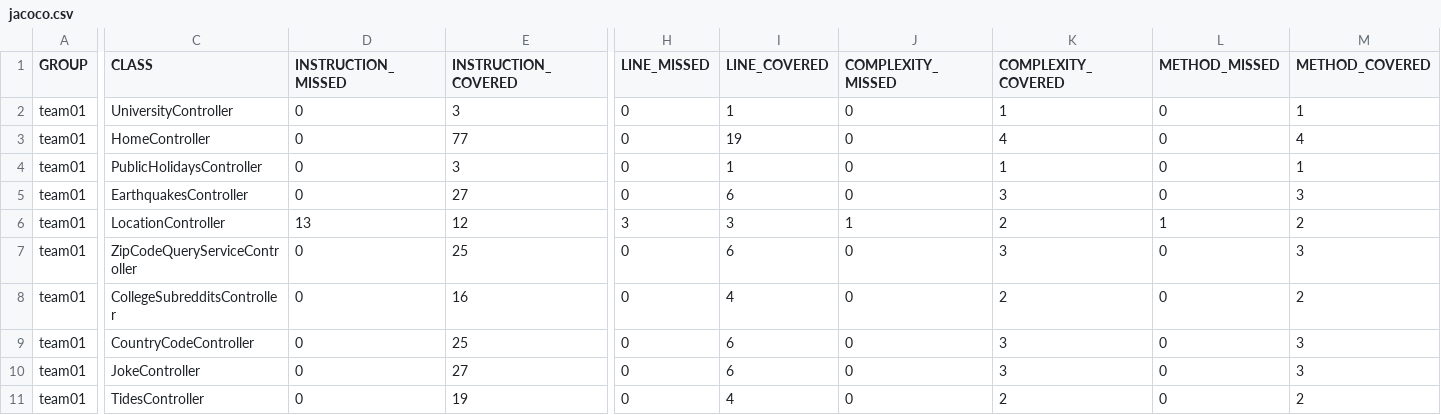
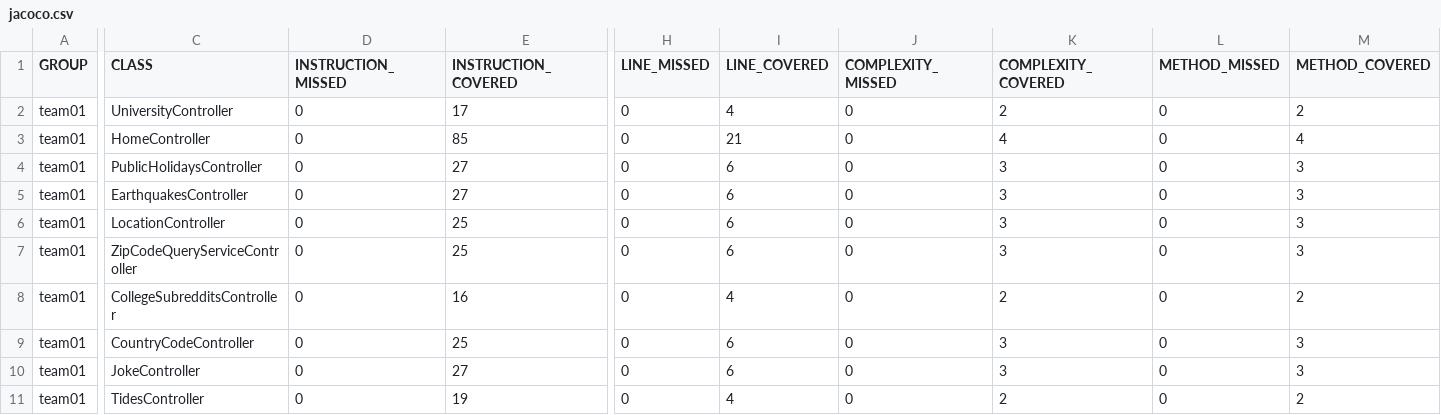
Before and after one commit to ucsb-cs156-s24/team01-s24-5pm-7, a CSV file: prs/25/jacoco/jacoco.csv, drawn as a sheet; only a part is shown, gaps mark what is left out; the diff covers the shown part only; the diff names each change by its address in the sheet, - before the commit and + after, or states it on an @@ line.

```diff
--- a/prs/25/jacoco/jacoco.csv
+++ b/prs/25/jacoco/jacoco.csv
-E2 (INSTRUCTION_COVERED): 3
+E2 (INSTRUCTION_COVERED): 17
-I2 (LINE_COVERED): 1
+I2 (LINE_COVERED): 4
-K2 (COMPLEXITY_COVERED): 1
+K2 (COMPLEXITY_COVERED): 2
-M2 (METHOD_COVERED): 1
+M2 (METHOD_COVERED): 2
-E3 (INSTRUCTION_COVERED): 77
+E3 (INSTRUCTION_COVERED): 85
-I3 (LINE_COVERED): 19
+I3 (LINE_COVERED): 21
-E4 (INSTRUCTION_COVERED): 3
+E4 (INSTRUCTION_COVERED): 27
-I4 (LINE_COVERED): 1
+I4 (LINE_COVERED): 6
-K4 (COMPLEXITY_COVERED): 1
+K4 (COMPLEXITY_COVERED): 3
-M4 (METHOD_COVERED): 1
+M4 (METHOD_COVERED): 3
-D6 (INSTRUCTION_MISSED): 13
+D6 (INSTRUCTION_MISSED): 0
-E6 (INSTRUCTION_COVERED): 12
+E6 (INSTRUCTION_COVERED): 25
-H6 (LINE_MISSED): 3
+H6 (LINE_MISSED): 0
-I6 (LINE_COVERED): 3
+I6 (LINE_COVERED): 6
-J6 (COMPLEXITY_MISSED): 1
+J6 (COMPLEXITY_MISSED): 0
-K6 (COMPLEXITY_COVERED): 2
+K6 (COMPLEXITY_COVERED): 3
-L6 (METHOD_MISSED): 1
+L6 (METHOD_MISSED): 0
-M6 (METHOD_COVERED): 2
+M6 (METHOD_COVERED): 3
```
Also changed, not shown: 16 edited cells elsewhere in this file, 19 other files.
